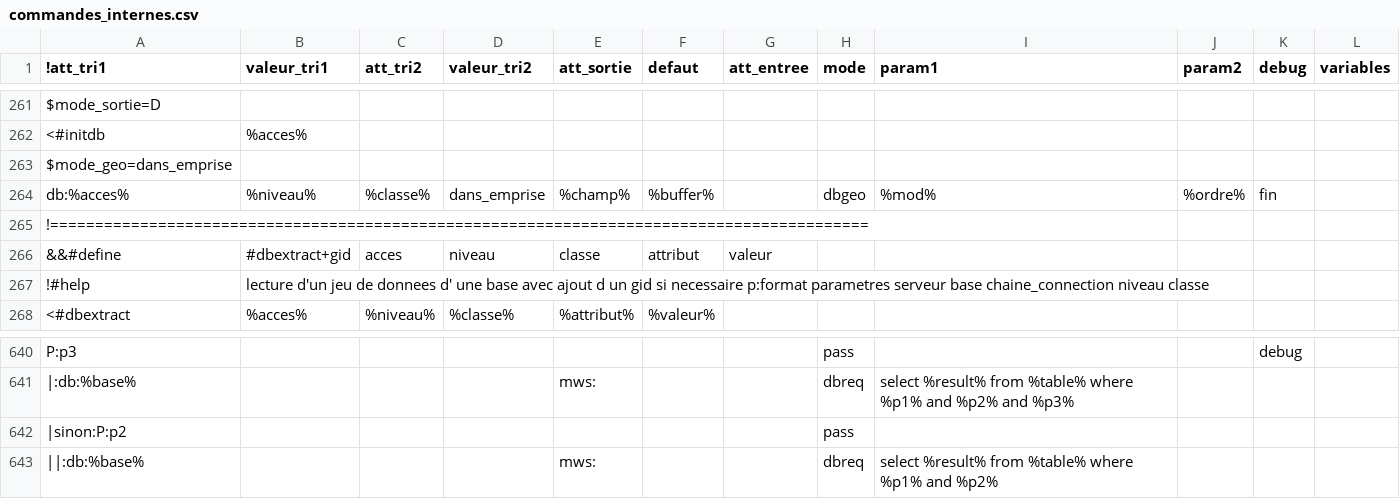
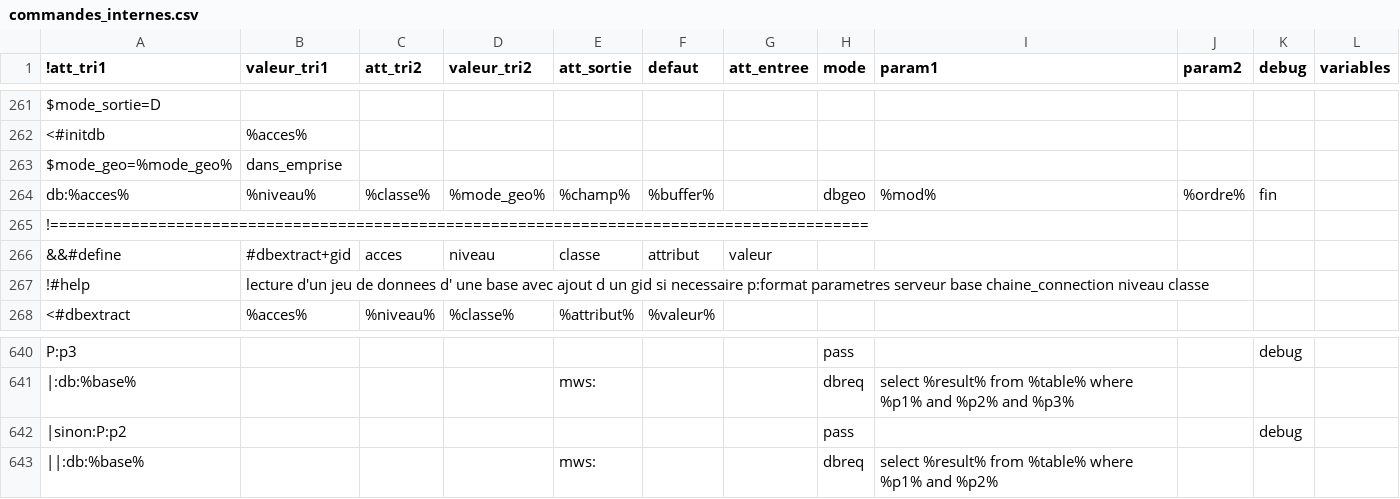
Before and after one commit to service-GCT-EMS/pyetl, a CSV file: pyetl/moteur/fonctions/commandes_internes.csv, drawn as a sheet; only a part is shown, gaps mark what is left out.

```diff
--- a/pyetl/moteur/fonctions/commandes_internes.csv
+++ b/pyetl/moteur/fonctions/commandes_internes.csv
@@ -262,4 +262,4 @@ $mode_sortie=D;;;;;;;;;;;
 <#initdb;%acces%;;;;;
-$mode_geo=dans_emprise;;;;;;;;;;;
-db:%acces%;%niveau%;%classe%;dans_emprise;%champ%;%buffer%;;dbgeo;%mod%;%ordre%;fin;
+$mode_geo=%mode_geo%;dans_emprise;;;;;;;;;;;
+db:%acces%;%niveau%;%classe%;%mode_geo%;%champ%;%buffer%;;dbgeo;%mod%;%ordre%;fin;
 !===========================================================================================;;;;;;;;;;;
@@ -641,3 +641,3 @@ P:p3;;;;;;;pass;;;debug
 |:db:%base%;;;;mws:;;;dbreq;select %result% from %table% where %p1% and %p2% and %p3%
-|sinon:P:p2;;;;;;;pass;;
+|sinon:P:p2;;;;;;;pass;;;debug
 ||:db:%base%;;;;mws:;;;dbreq;select %result% from %table% where %p1% and %p2%
```
Also changed, not shown: 10 other files.
